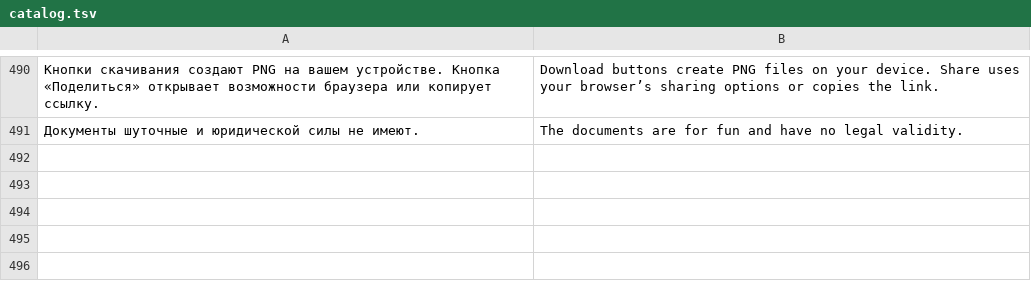
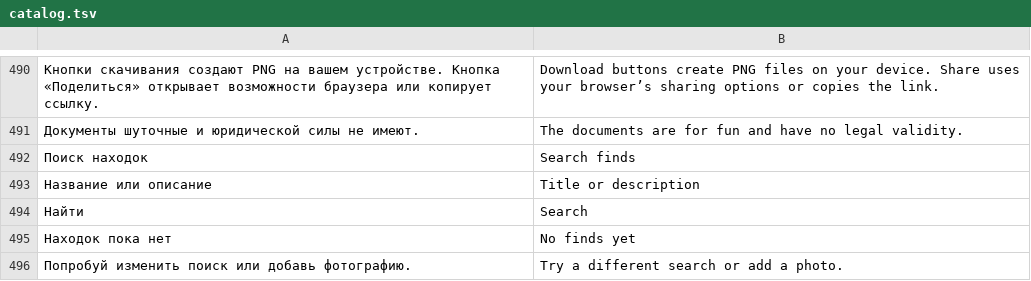
Before and after one commit to den9911/odd-finds, a TSV file: i18n/catalog.tsv, drawn as a sheet; only a part is shown, gaps mark what is left out; the diff names each change by its address in the sheet, - before the commit and + after, or states it on an @@ line.

Commit message:
Search approved finds by title and description

```diff
--- a/i18n/catalog.tsv
+++ b/i18n/catalog.tsv
+row 492: Поиск находок | Search finds
+row 493: Название или описание | Title or description
+row 494: Найти | Search
+row 495: Находок пока нет | No finds yet
+row 496: Попробуй изменить поиск или добавь фотографию. | Try a different search or add a photo.
```
Also changed, not shown: 7 other files.
